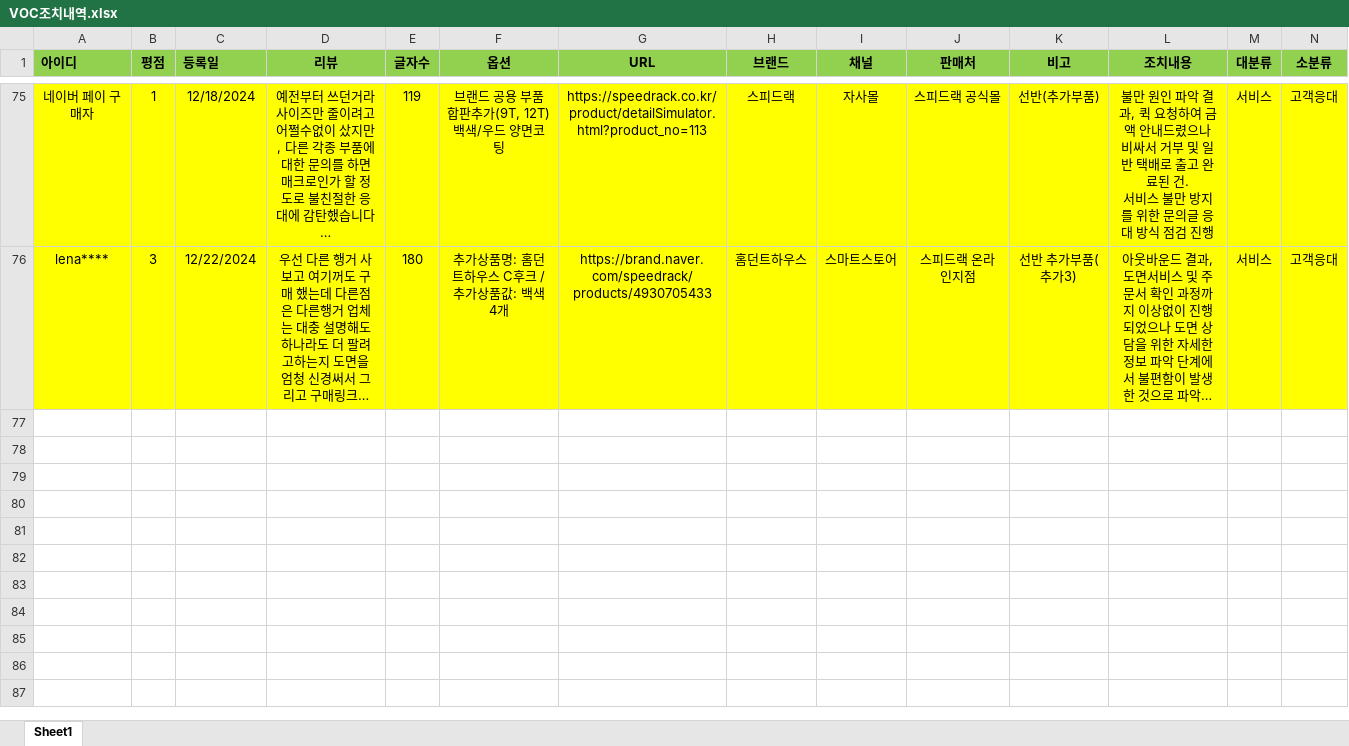
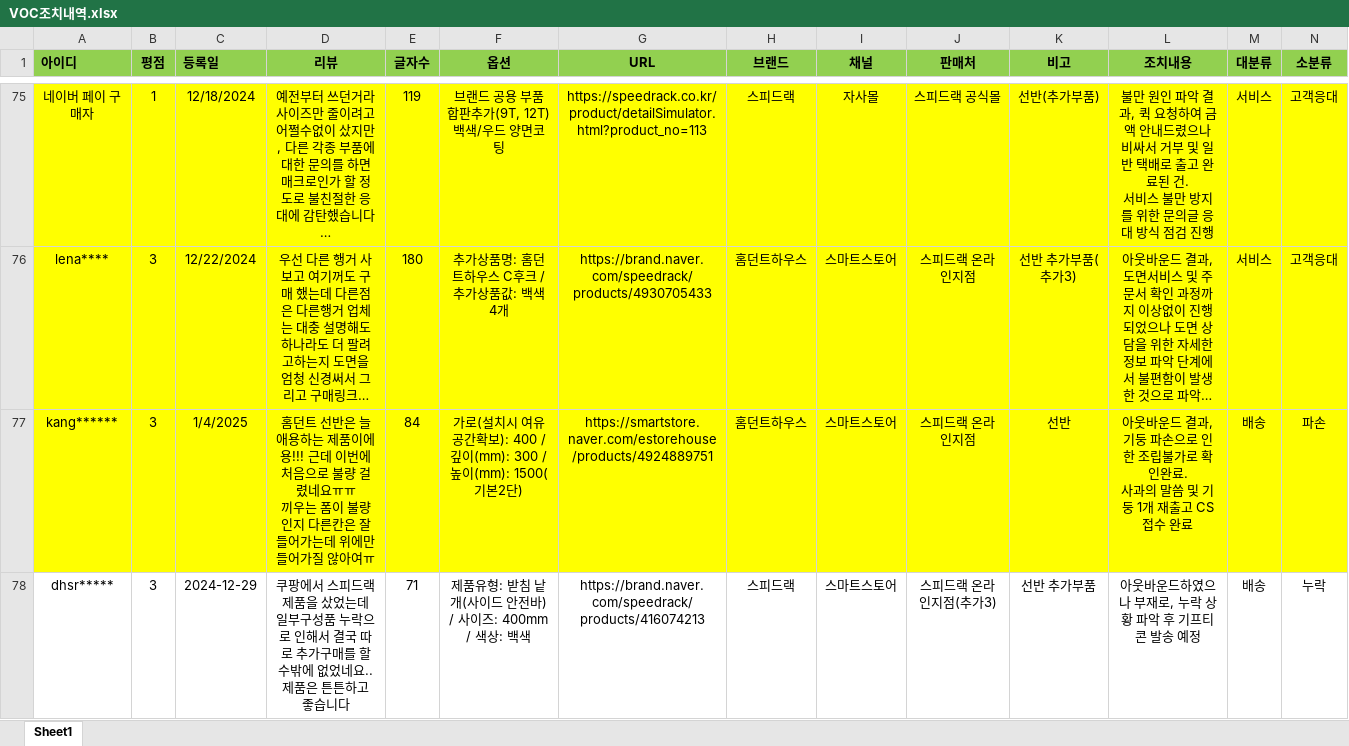
Before and after one commit to speedrack/VOC, an Excel workbook: VOC조치내역.xlsx, sheet Sheet1, drawn as a sheet; only a part is shown, gaps mark what is left out; long unchanged cells end in …; values as stored, in another font and other column widths than the file's, no borders; rows hold the shown columns only; ↵ is a line break in a cell; the diff names each change by its address in the sheet, - before the commit and + after, or states it on an @@ line.

Commit message:
1w 조치

```diff
--- a/VOC조치내역.xlsx (sheet Sheet1)
+++ b/VOC조치내역.xlsx (sheet Sheet1)
+row 77: kang****** | 3 | 1/4/2025 | 홈던트 선반은 늘 애용하는 제품이에용!!! 근데 이번에 처음으로 불량 걸렸네요ㅠㅠ ↵ 끼우는 폼이 불량인지 다른칸은 잘 들어가는데 위에만 들어가질 않아여ㅠ | 84 | 가로(설치시 여유공간확보): 400 / 깊이(mm): 300 / 높이(mm): 1500(기본2단) | https://smartstore.naver.com/estorehouse/products/4924889751 | 홈던트하우스 | 스마트스토어 | 스피드랙 온라인지점 | 선반 | 아웃바운드 결과, 기둥 파손으로 인한 조립불가로 확인완료. ↵ 사과의 말씀 및 기둥 1개 재출고 CS접수 완료 | 배송 | 파손
+row 78: dhsr***** | 3 | 2024-12-29 | 쿠팡에서 스피드랙 제품을 샀었는데 일부구성품 누락으로 인해서 결국 따로 추가구매를 할수밖에 없었네요.. ↵ 제품은 튼튼하고 좋습니다 | 71 | 제품유형: 받침 낱개(사이드 안전바) / 사이즈: 400mm / 색상: 백색 | https://brand.naver.com/speedrack/products/416074213 | 스피드랙 | 스마트스토어 | 스피드랙 온라인지점(추가3) | 선반 추가부품 | 아웃바운드하였으나 부재로, 누락 상황 파악 후 기프티콘 발송 예정 | 배송 | 누락
```
